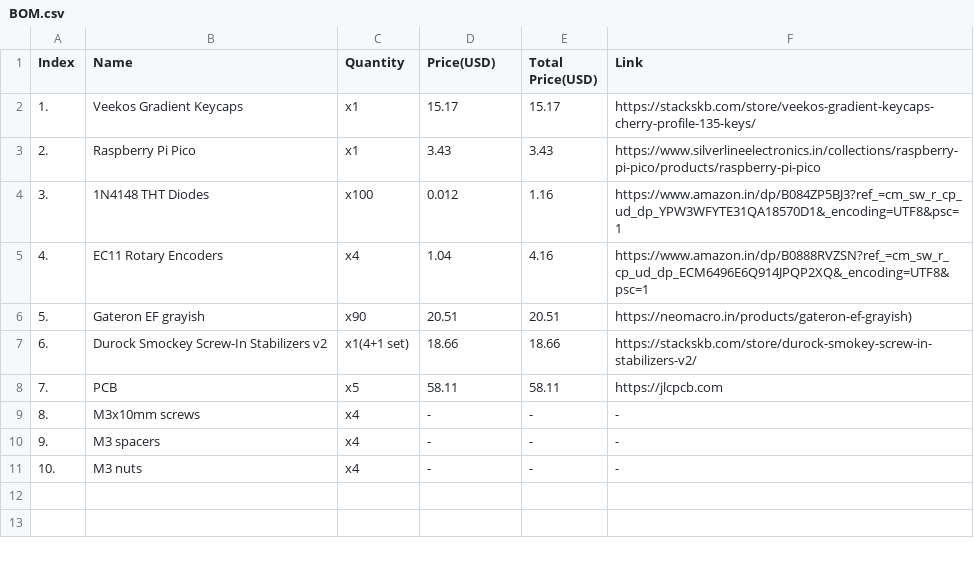
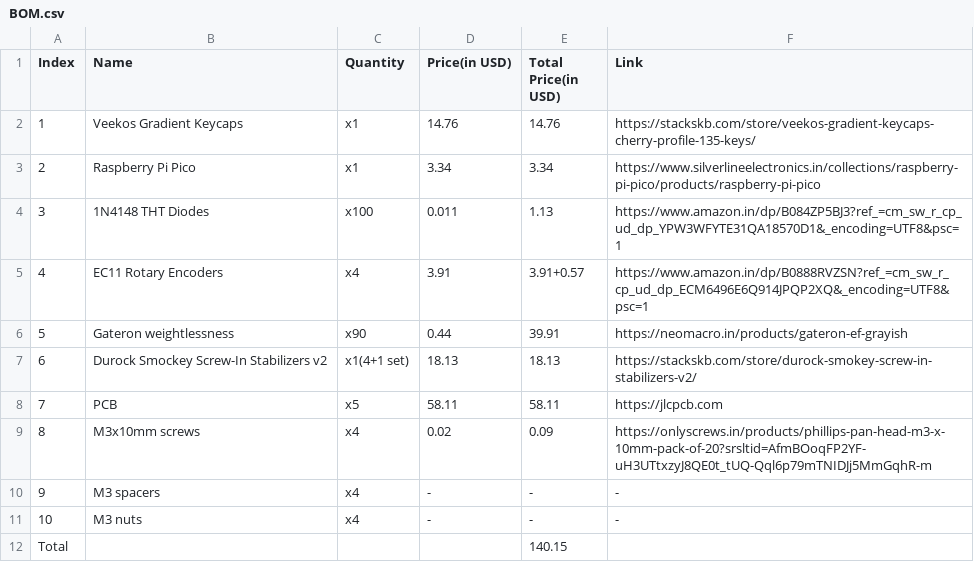
Before and after one commit to ShibamRoy9826/RoyBoard, a CSV file: BOM.csv, drawn as a sheet.

Commit message:
Updated CSV

```diff
--- a/BOM.csv
+++ b/BOM.csv
@@ -1,11 +1,12 @@
-Index,Name,Quantity,Price(USD),Total Price(USD),Link
-1., Veekos Gradient Keycaps,x1,15.17,15.17,https://stackskb.com/store/veekos-gradient-keycaps-cherry-profile-135-keys/
-2., Raspberry Pi Pico,x1,3.43,3.43,https://www.silverlineelectronics.in/collections/raspberry-pi-pico/products/raspberry-pi-pico
-3., 1N4148 THT Diodes,x100,0.012,1.16,https://www.amazon.in/dp/B084ZP5BJ3?ref_=cm_sw_r_cp_ud_dp_YPW3WFYTE31QA18570D1&_encoding=UTF8&psc=1
-4., EC11 Rotary Encoders ,x4,1.04,4.16,https://www.amazon.in/dp/B0888RVZSN?ref_=cm_sw_r_cp_ud_dp_ECM6496E6Q914JPQP2XQ&_encoding=UTF8&psc=1
-5., Gateron EF grayish ,x90,20.51,20.51,https://neomacro.in/products/gateron-ef-grayish),
-6., Durock Smockey Screw-In Stabilizers v2,x1(4+1 set),18.66,18.66,https://stackskb.com/store/durock-smokey-screw-in-stabilizers-v2/
-7., PCB ,x5,58.11,58.11,https://jlcpcb.com
-8., M3x10mm screws,x4, - , - , -
-9., M3 spacers ,x4, - , - , -
-10., M3 nuts ,x4, - , - , -
+Index,Name,Quantity,Price(in USD),Total Price(in USD),Link
+1,Veekos Gradient Keycaps,x1,14.76,14.76,https://stackskb.com/store/veekos-gradient-keycaps-cherry-profile-135-keys/
+2,Raspberry Pi Pico,x1,3.34,3.34,https://www.silverlineelectronics.in/collections/raspberry-pi-pico/products/raspberry-pi-pico
+3,1N4148 THT Diodes,x100,0.011,1.13,https://www.amazon.in/dp/B084ZP5BJ3?ref_=cm_sw_r_cp_ud_dp_YPW3WFYTE31QA18570D1&_encoding=UTF8&psc=1
+4,EC11 Rotary Encoders,x4,3.91,"3.91+0.57",https://www.amazon.in/dp/B0888RVZSN?ref_=cm_sw_r_cp_ud_dp_ECM6496E6Q914JPQP2XQ&_encoding=UTF8&psc=1
+5,Gateron weightlessness,x90,0.44,39.91,https://neomacro.in/products/gateron-ef-grayish
+6,Durock Smockey Screw-In Stabilizers v2,"x1(4+1 set)",18.13,18.13,https://stackskb.com/store/durock-smokey-screw-in-stabilizers-v2/
+7,PCB,x5,58.11,58.11,https://jlcpcb.com
+8,M3x10mm screws,x4,0.02,0.09,https://onlyscrews.in/products/phillips-pan-head-m3-x-10mm-pack-of-20?srsltid=AfmBOoqFP2YF-uH3UTtxzyJ8QE0t_tUQ-Qql6p79mTNIDJj5MmGqhR-m
+9,M3 spacers,x4,-,-,-
+10,M3 nuts,x4,-,-,-
+Total,,,,140.15,
```
